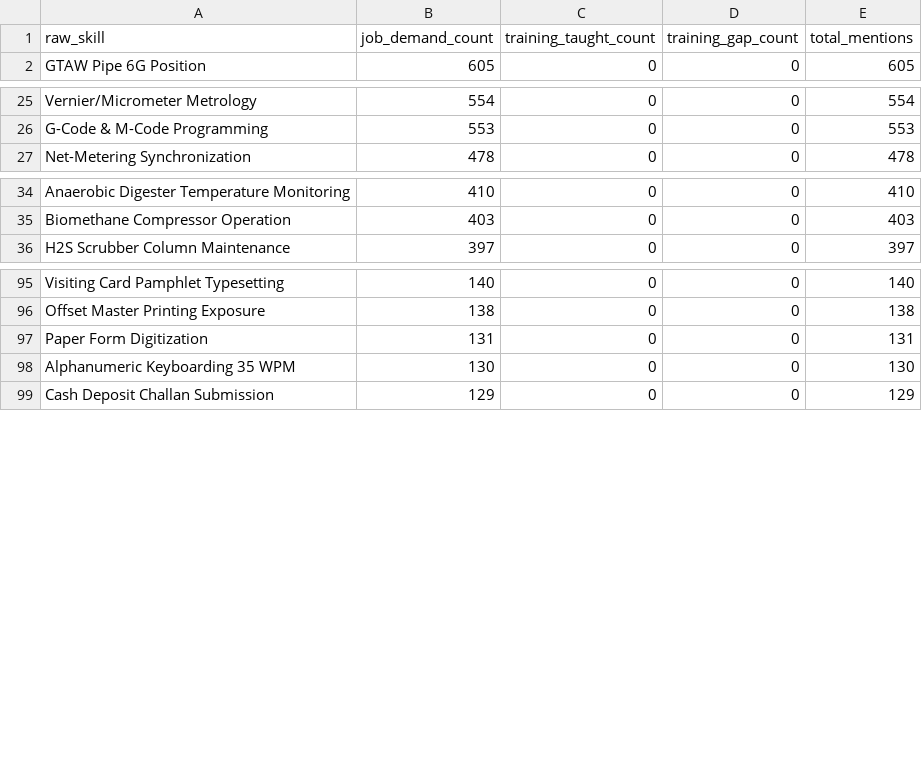
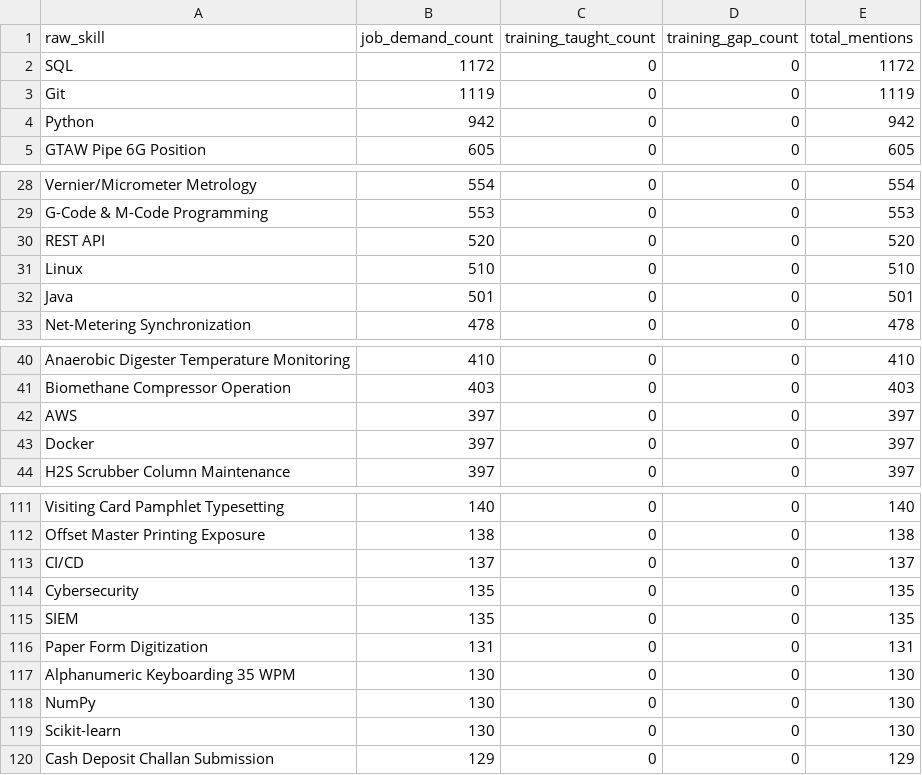
Before and after one commit to gaurav-3bhu1/SkillSync, a CSV file: data/processed/skill_inventory.csv, drawn as a sheet; only a part is shown, gaps mark what is left out; the diff covers the shown part only; the diff names each change by its address in the sheet, - before the commit and + after, or states it on an @@ line.

```diff
--- a/data/processed/skill_inventory.csv
+++ b/data/processed/skill_inventory.csv
+row 2: SQL | 1172 | 0 | 0 | 1172
+row 3: Git | 1119 | 0 | 0 | 1119
+row 4: Python | 942 | 0 | 0 | 942
+row 30: REST API | 520 | 0 | 0 | 520
+row 31: Linux | 510 | 0 | 0 | 510
+row 32: Java | 501 | 0 | 0 | 501
+row 42: AWS | 397 | 0 | 0 | 397
+row 43: Docker | 397 | 0 | 0 | 397
+row 113: CI/CD | 137 | 0 | 0 | 137
+row 114: Cybersecurity | 135 | 0 | 0 | 135
+row 115: SIEM | 135 | 0 | 0 | 135
+row 118: NumPy | 130 | 0 | 0 | 130
+row 119: Scikit-learn | 130 | 0 | 0 | 130
```
Also changed, not shown: 15 added rows elsewhere in this file, data/processed/skill_demand_supply.csv, 40 other files.
